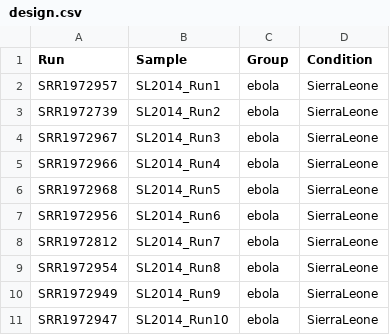
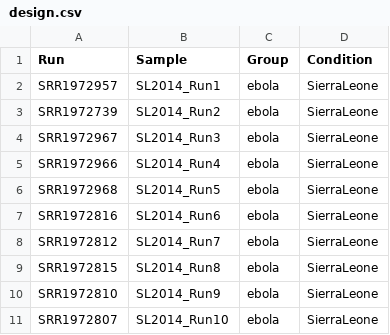
Before and after one commit to akp5549/BMMB_852, a CSV file: week10/design.csv, drawn as a sheet.

Commit message:
Update design.csv

```diff
--- a/week10/design.csv
+++ b/week10/design.csv
@@ -6,6 +6,6 @@ SRR1972966,SL2014_Run4,ebola,SierraLeone
 SRR1972968,SL2014_Run5,ebola,SierraLeone
-SRR1972956,SL2014_Run6,ebola,SierraLeone
+SRR1972816,SL2014_Run6,ebola,SierraLeone
 SRR1972812,SL2014_Run7,ebola,SierraLeone
-SRR1972954,SL2014_Run8,ebola,SierraLeone
-SRR1972949,SL2014_Run9,ebola,SierraLeone
-SRR1972947,SL2014_Run10,ebola,SierraLeone
+SRR1972815,SL2014_Run8,ebola,SierraLeone
+SRR1972810,SL2014_Run9,ebola,SierraLeone
+SRR1972807,SL2014_Run10,ebola,SierraLeone
```
